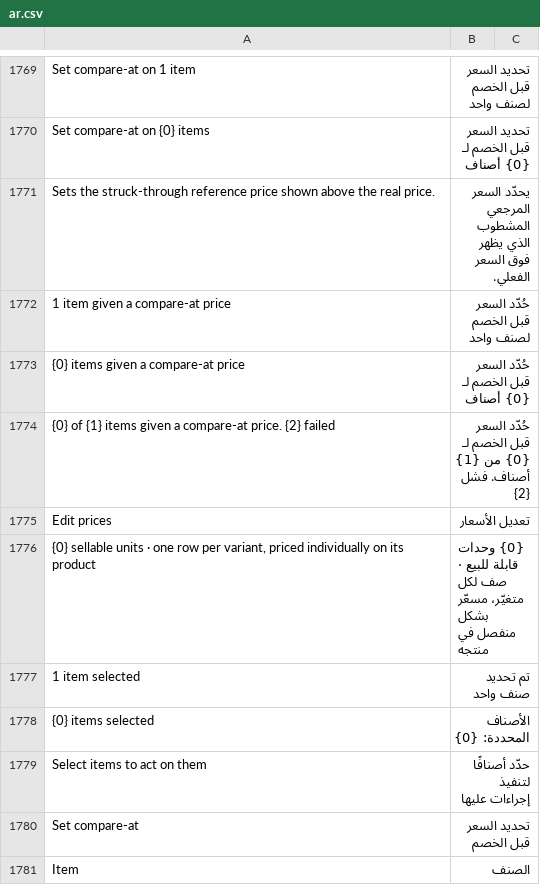
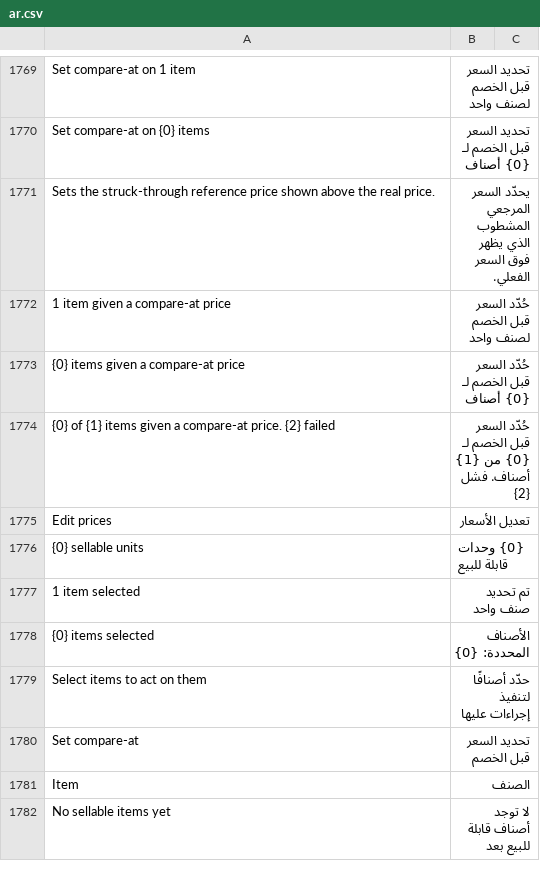
Before and after one commit to bwhtech/commera, a CSV file: commera/translations/ar.csv, drawn as a sheet; only a part is shown, gaps mark what is left out; the shorter side is filled out with more unchanged rows; removed rows and columns are numbered as before the commit, all else as after; the diff names each change by its address in the sheet, - before the commit and + after, or states it on an @@ line.

Commit message:
fix(i18n): translate the shorter sellable units label

```diff
--- a/commera/translations/ar.csv
+++ b/commera/translations/ar.csv
-row 1776: {0} sellable units · one row per variant, priced individually on its product | {0} وحدات قابلة للبيع · صف لكل متغيّر، مسعّر بشكل منفصل في منتجه
+row 1776: {0} sellable units | {0} وحدات قابلة للبيع
```
